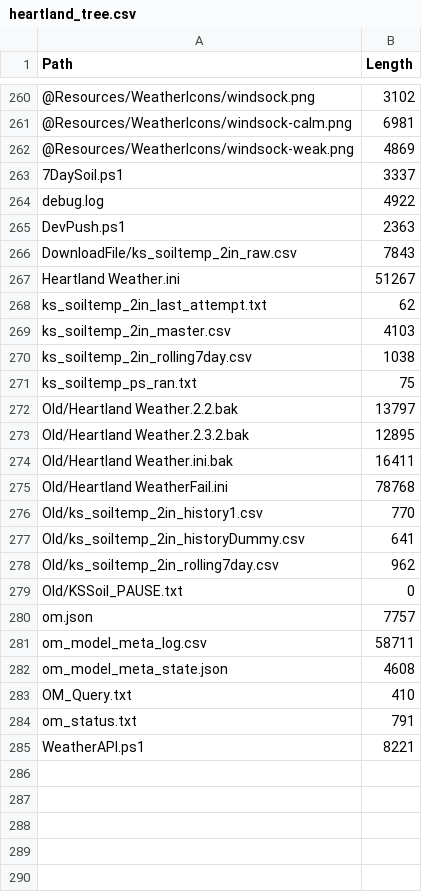
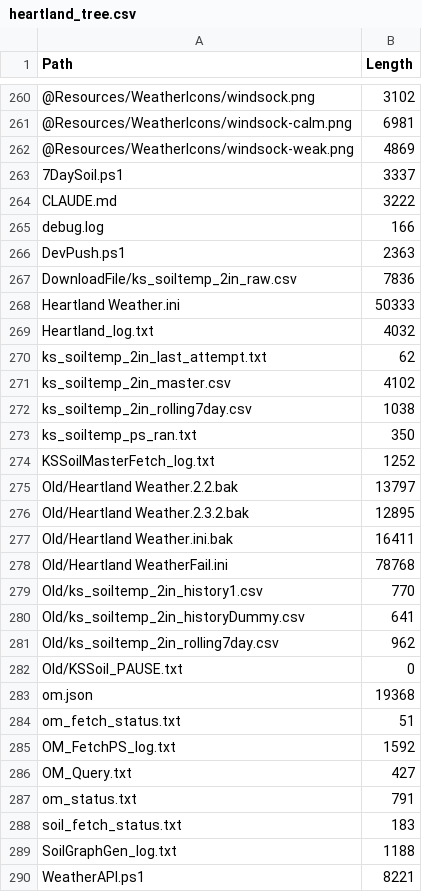
Before and after one commit to GavinHomeland/Heartland, a CSV file: heartland_tree.csv, drawn as a sheet; only a part is shown, gaps mark what is left out; the diff covers the shown part only.

Commit message:
Heartland refresh

```diff
--- a/heartland_tree.csv
+++ b/heartland_tree.csv
@@ -263,10 +263,13 @@
 "7DaySoil.ps1","3337"
-"debug.log","4922"
+"CLAUDE.md","3222"
+"debug.log","166"
 "DevPush.ps1","2363"
-"DownloadFile/ks_soiltemp_2in_raw.csv","7843"
-"Heartland Weather.ini","51267"
+"DownloadFile/ks_soiltemp_2in_raw.csv","7836"
+"Heartland Weather.ini","50333"
+"Heartland_log.txt","4032"
 "ks_soiltemp_2in_last_attempt.txt","62"
-"ks_soiltemp_2in_master.csv","4103"
+"ks_soiltemp_2in_master.csv","4102"
 "ks_soiltemp_2in_rolling7day.csv","1038"
-"ks_soiltemp_ps_ran.txt","75"
+"ks_soiltemp_ps_ran.txt","350"
+"KSSoilMasterFetch_log.txt","1252"
 "Old/Heartland Weather.2.2.bak","13797"
@@ -279,7 +282,9 @@
 "Old/KSSoil_PAUSE.txt","0"
-"om.json","7757"
-"om_model_meta_log.csv","58711"
-"om_model_meta_state.json","4608"
-"OM_Query.txt","410"
+"om.json","19368"
+"om_fetch_status.txt","51"
+"OM_FetchPS_log.txt","1592"
+"OM_Query.txt","427"
 "om_status.txt","791"
+"soil_fetch_status.txt","183"
+"SoilGraphGen_log.txt","1188"
 "WeatherAPI.ps1","8221"
```
Also changed, not shown: 3 edited cells elsewhere in this file, ks_soiltemp_2in_master.csv, ks_soiltemp_2in_rolling7day.csv, 14 other files.
